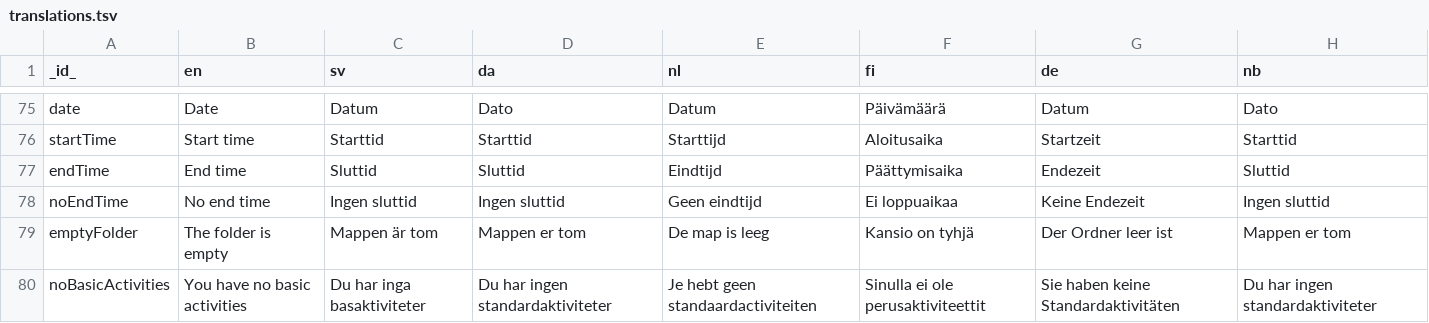
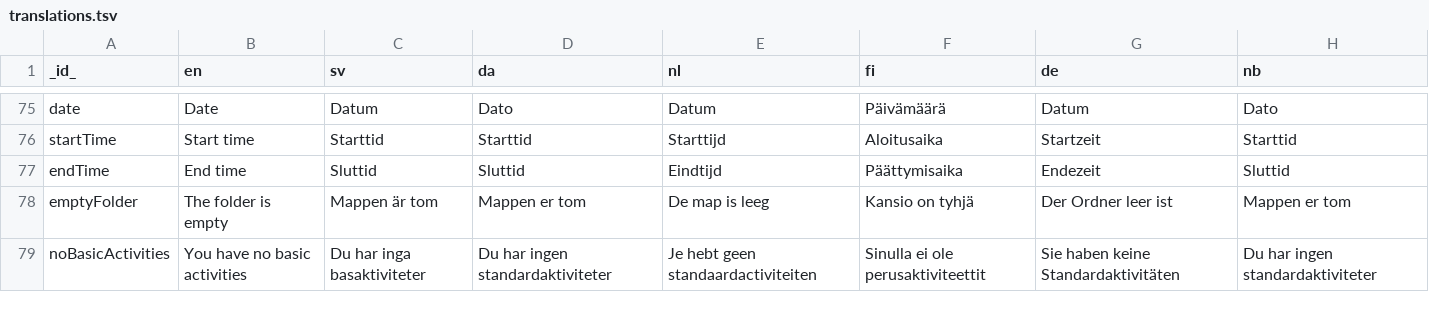
Before and after one commit to abilia/system_settings_editor, a TSV file: lib/i18n/translations.tsv, drawn as a sheet; only a part is shown, gaps mark what is left out; the diff names each change by its address in the sheet, - before the commit and + after, or states it on an @@ line.

```diff
--- a/lib/i18n/translations.tsv
+++ b/lib/i18n/translations.tsv
-row 78: noEndTime | No end time | Ingen sluttid | Ingen sluttid | Geen eindtijd | Ei loppuaikaa | Keine Endezeit | Ingen sluttid
```
Also changed, not shown: 4 other files.
